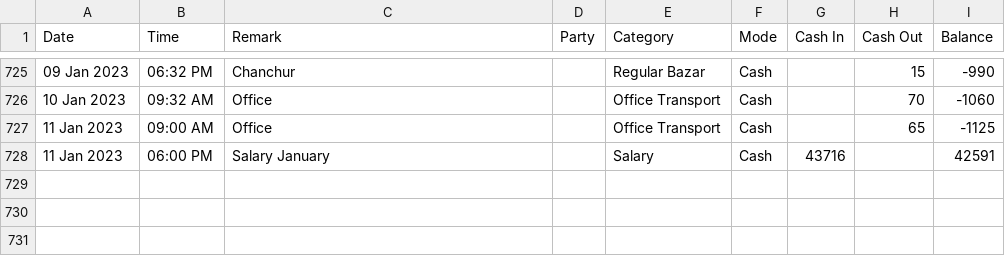
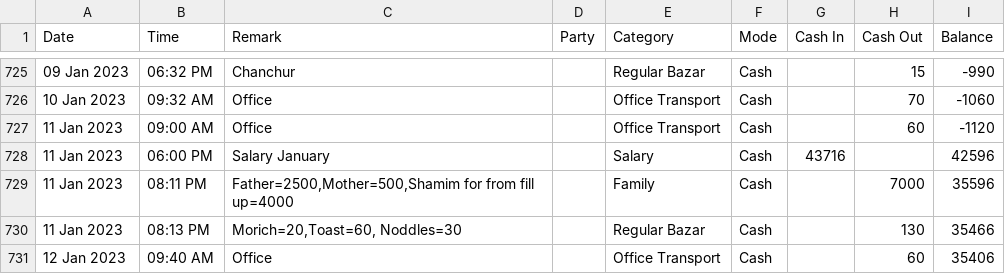
Before and after one commit to sohelranacse/analysis-data, a CSV file: budget/data.csv, drawn as a sheet; only a part is shown, gaps mark what is left out; the diff names each change by its address in the sheet, - before the commit and + after, or states it on an @@ line.

Commit message:
update data

```diff
--- a/budget/data.csv
+++ b/budget/data.csv
-H727 (Cash Out): 65
+H727 (Cash Out): 60
-I727 (Balance): -1125
+I727 (Balance): -1120
-I728 (Balance): 42591
+I728 (Balance): 42596
+row 729: 11 Jan 2023 | 08:11 PM | Father=2500,Mother=500,Shamim for from fill up=4000 |  | Family | Cash |  | 7000 | 35596
+row 730: 11 Jan 2023 | 08:13 PM | Morich=20,Toast=60, Noddles=30 |  | Regular Bazar | Cash |  | 130 | 35466
+row 731: 12 Jan 2023 | 09:40 AM | Office |  | Office Transport | Cash |  | 60 | 35406
```
